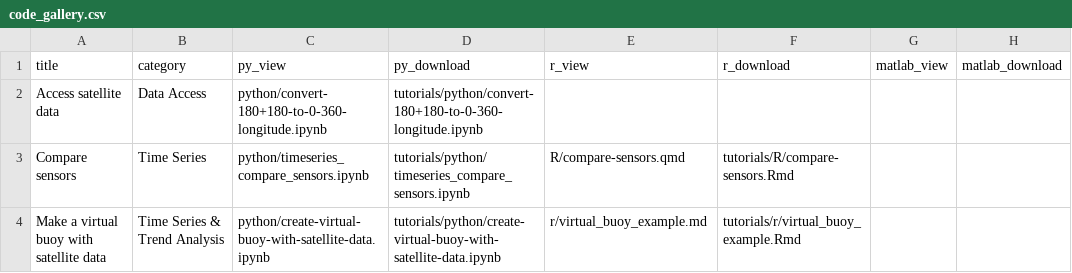
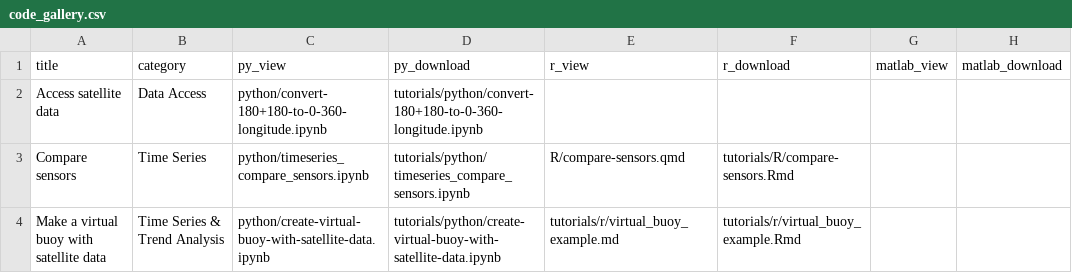
Before and after one commit to coastwatch-training/coastwatch-training.github.io, a CSV file: tutorials/code_gallery.csv, drawn as a sheet; only a part is shown; the diff names each change by its address in the sheet, - before the commit and + after, or states it on an @@ line.

```diff
--- a/tutorials/code_gallery.csv
+++ b/tutorials/code_gallery.csv
-E4 (r_view): r/virtual_buoy_example.md
+E4 (r_view): tutorials/r/virtual_buoy_example.md
```
Also changed, not shown: 1 other file.
